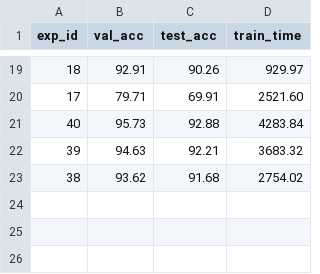
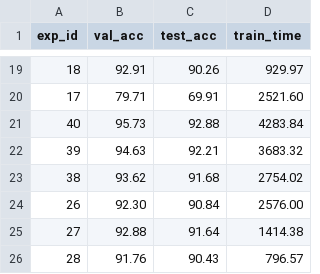
Before and after one commit to lucas-santana/trabalho2-visao-computacional, a CSV file: results/acc_experiments.csv, drawn as a sheet; only a part is shown, gaps mark what is left out.

Commit message:
results 99 26 27 28

```diff
--- a/results/acc_experiments.csv
+++ b/results/acc_experiments.csv
@@ -23 +23,4 @@ exp_id,val_acc,test_acc,train_time
 38,93.62,91.68,2754.02
+26,92.30,90.84,2576.00
+27,92.88,91.64,1414.38
+28,91.76,90.43,796.57
```
